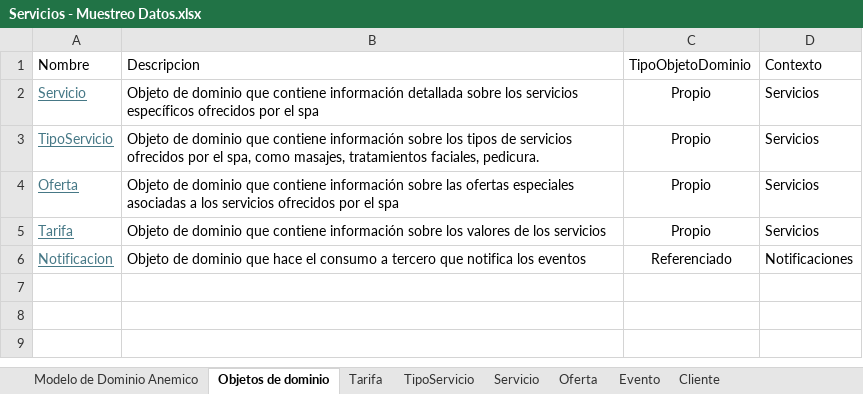
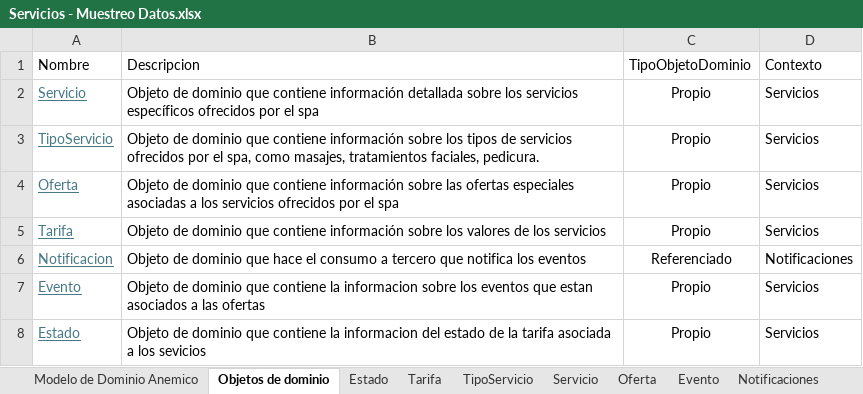
Before and after one commit to cristianospina/DOO, an Excel workbook: SpaOnline/ModeloDominio/Servicios - Muestreo Datos.xlsx, sheet Objetos de dominio, drawn as a sheet; values as stored, in another font and other column widths than the file's, no borders; the diff names each change by its address in the sheet, - before the commit and + after, or states it on an @@ line.

Commit message:
Correccion Muetsreo - Servicios

```diff
--- a/SpaOnline/ModeloDominio/Servicios - Muestreo Datos.xlsx (sheet Objetos de dominio)
+++ b/SpaOnline/ModeloDominio/Servicios - Muestreo Datos.xlsx (sheet Objetos de dominio)
-sheet tab: Cliente
+sheet tab: Estado
+sheet tab: Notificaciones
+row 7: Evento | Objeto de dominio que contiene la informacion sobre los eventos que estan asociados a las ofertas | Propio | Servicios
+row 8: Estado | Objeto de dominio que contiene la informacion del estado de la tarifa asociada a los sevicios | Propio | Servicios
```
Also changed, not shown: sheet Tarifa, sheet Evento, sheet Oferta, formulas that keep their value, charts or pictures, SpaOnline/ModeloDominio/Notificación - Muestreo Datos.xlsx, 2 other files.
